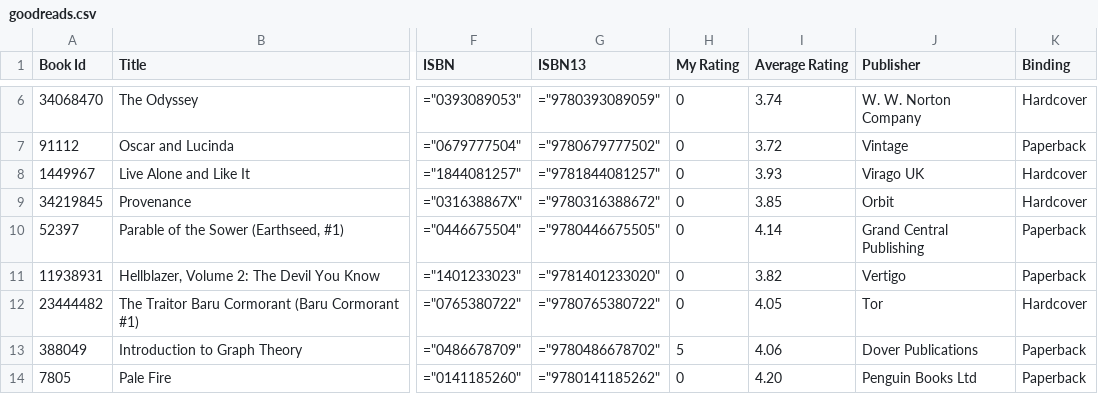
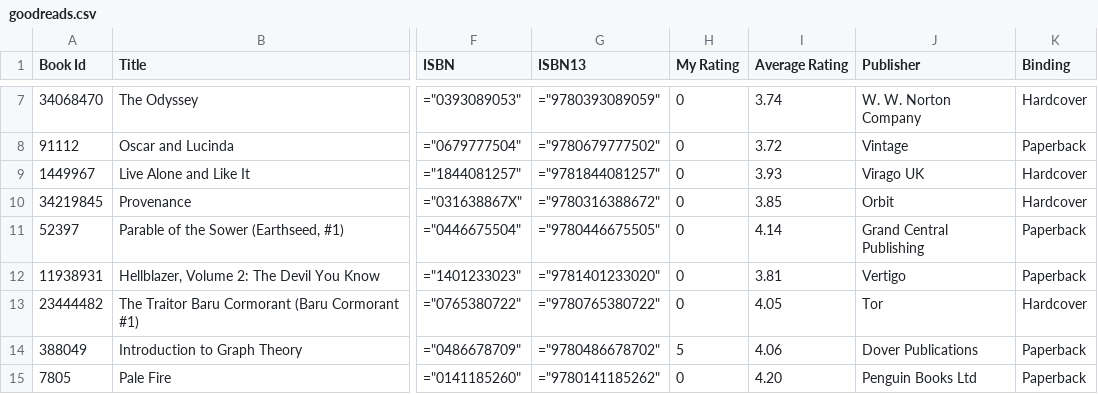
Before and after one commit to mouse-reeve/book-catalogue, a CSV file: goodreads.csv, drawn as a sheet; only a part is shown, gaps mark what is left out; addresses are those after the commit; the diff covers the shown part only; the diff names each change by its address in the sheet, - before the commit and + after, or states it on an @@ line.

Commit message:
Updates to reading and re-reading

```diff
--- a/goodreads.csv
+++ b/goodreads.csv
-I12 (Average Rating): 3.82
+I12 (Average Rating): 3.81
```
Also changed, not shown: 2 added rows, 2 removed rows and 16 edited cells elsewhere in this file.
